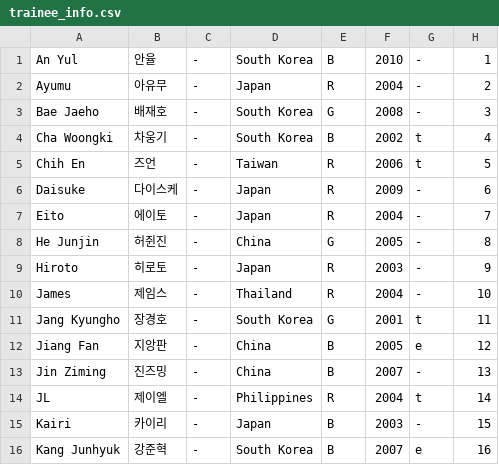
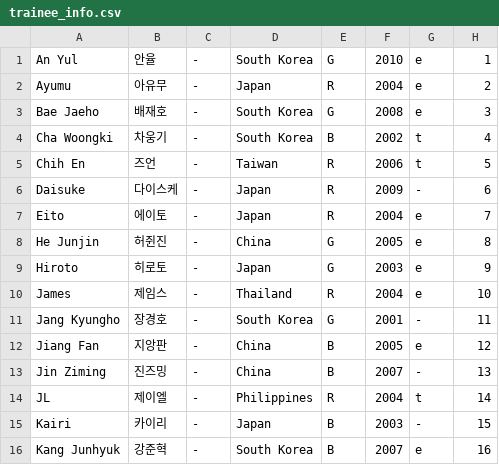
Before and after one commit to universeleague/universeleague.github.io, a CSV file: trainee_info.csv, drawn as a sheet; only a part is shown; the diff covers the shown part only.

```diff
--- a/trainee_info.csv
+++ b/trainee_info.csv
@@ -1,4 +1,4 @@
-An Yul,안율,-,South Korea,B,2010,-,1
-Ayumu ,아유무,-,Japan,R ,2004,-,2
-Bae Jaeho,배재호,-,South Korea,G,2008,-,3
+An Yul,안율,-,South Korea,G,2010,e,1
+Ayumu ,아유무,-,Japan,R ,2004,e,2
+Bae Jaeho,배재호,-,South Korea,G,2008,e,3
 Cha Woongki,차웅기,-,South Korea,B,2002,t,4
@@ -6,7 +6,7 @@ Chih En ,즈언,-,Taiwan,R ,2006,t,5
 Daisuke ,다이스케,-,Japan,R ,2009,-,6
-Eito ,에이토,-,Japan,R ,2004,-,7
-He Junjin ,허쥔진,-,China,G,2005,-,8
-Hiroto ,히로토,-,Japan,R ,2003,-,9
-James ,제임스,-,Thailand,R ,2004,-,10
-Jang Kyungho ,장경호,-,South Korea ,G,2001,t,11
+Eito ,에이토,-,Japan,R ,2004,e,7
+He Junjin ,허쥔진,-,China,G,2005,e,8
+Hiroto ,히로토,-,Japan,G ,2003,e,9
+James ,제임스,-,Thailand,R ,2004,e,10
+Jang Kyungho ,장경호,-,South Korea ,G,2001,-,11
 Jiang Fan ,지앙판,-,China,B,2005,e,12
```
Also changed, not shown: 17 edited cells elsewhere in this file.
